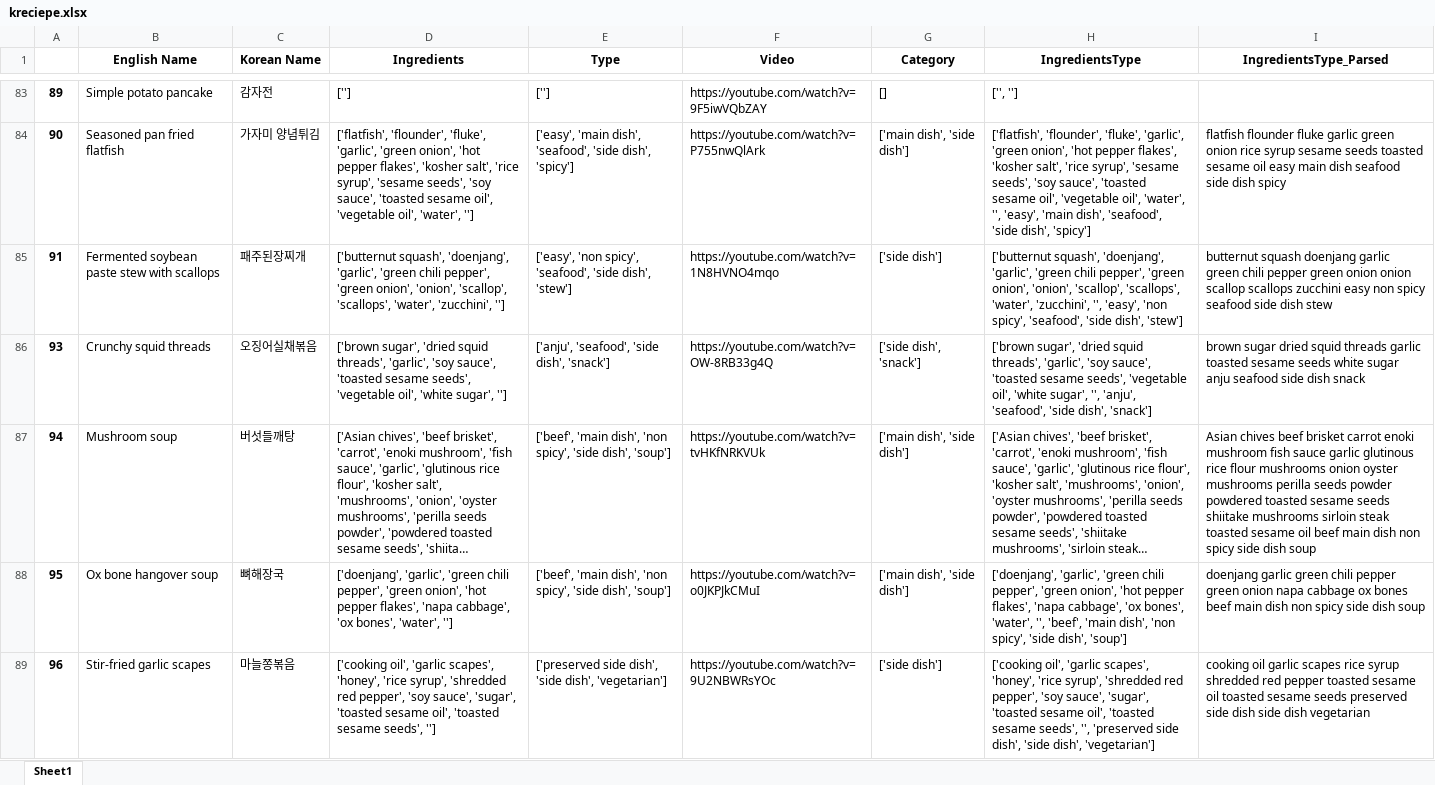
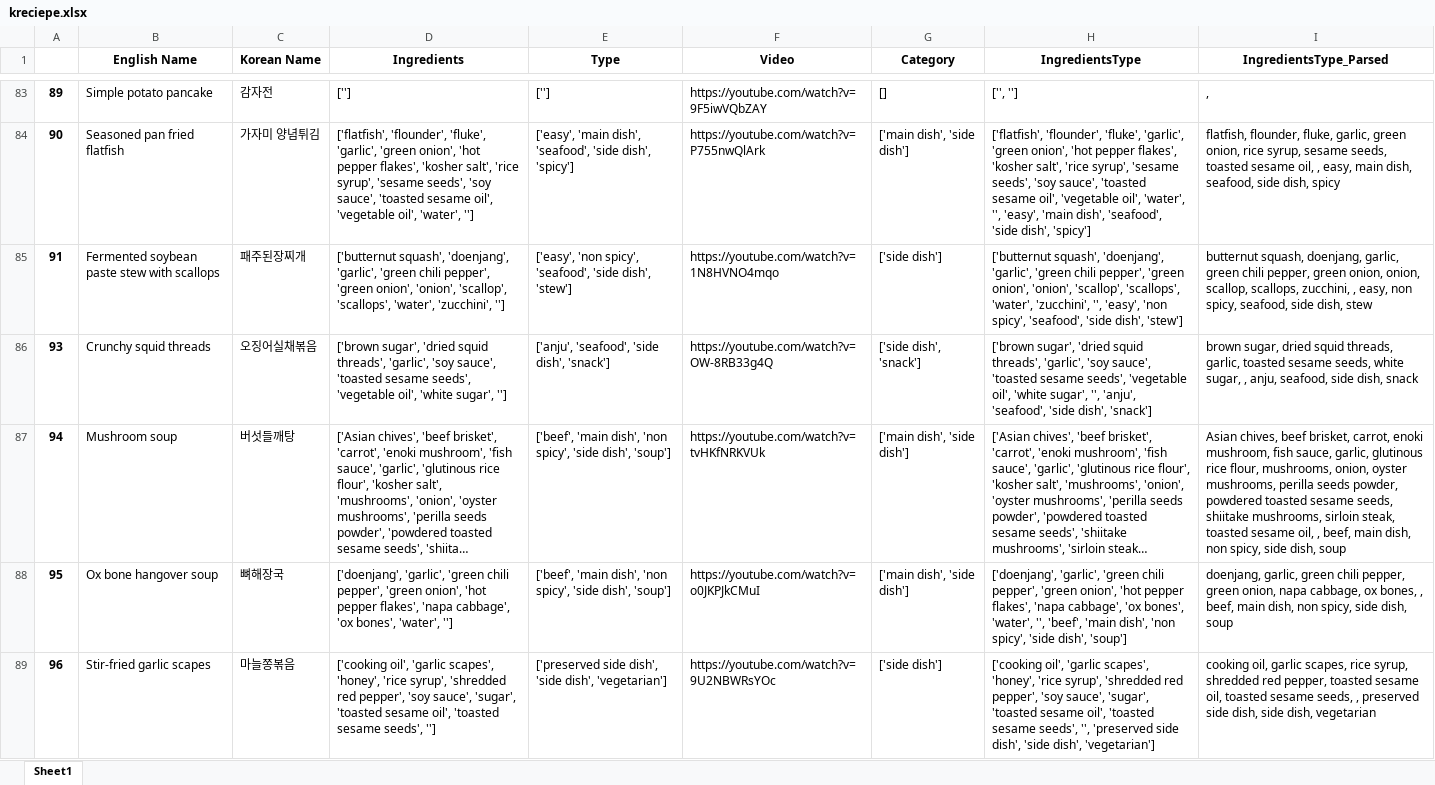
Before and after one commit to seenyou09/KRecipe, an Excel workbook: xlsx/kreciepe.xlsx, sheet Sheet1, drawn as a sheet; only a part is shown, gaps mark what is left out; long unchanged cells end in …; values as stored, in another font and other column widths than the file's, no borders; the diff covers the shown part only; the diff names each change by its address in the sheet, - before the commit and + after, or states it on an @@ line.

```diff
--- a/xlsx/kreciepe.xlsx (sheet Sheet1)
+++ b/xlsx/kreciepe.xlsx (sheet Sheet1)
-I83 (IngredientsType_Parsed): (empty)
+I83 (IngredientsType_Parsed): ,
-I84 (IngredientsType_Parsed): flatfish flounder fluke garlic green onion rice syrup sesame seeds toasted sesame oil easy main dish seafood side dish spicy
+I84 (IngredientsType_Parsed): flatfish, flounder, fluke, garlic, green onion, rice syrup, sesame seeds, toasted sesame oil, , easy, main dish, seafood, side dish, spicy
-I85 (IngredientsType_Parsed): butternut squash doenjang garlic green chili pepper green onion onion scallop scallops zucchini easy non spicy seafood side dish stew
+I85 (IngredientsType_Parsed): butternut squash, doenjang, garlic, green chili pepper, green onion, onion, scallop, scallops, zucchini, , easy, non spicy, seafood, side dish, stew
-I86 (IngredientsType_Parsed): brown sugar dried squid threads garlic toasted sesame seeds white sugar anju seafood side dish snack
+I86 (IngredientsType_Parsed): brown sugar, dried squid threads, garlic, toasted sesame seeds, white sugar, , anju, seafood, side dish, snack
-I87 (IngredientsType_Parsed): Asian chives beef brisket carrot enoki mushroom fish sauce garlic glutinous rice flour mushrooms onion oyster mushrooms perilla seeds powder powdered toasted sesame seeds shiitake mushrooms sirloin steak toasted sesame oil beef main dish non spicy side dish soup
+I87 (IngredientsType_Parsed): Asian chives, beef brisket, carrot, enoki mushroom, fish sauce, garlic, glutinous rice flour, mushrooms, onion, oyster mushrooms, perilla seeds powder, powdered toasted sesame seeds, shiitake mushrooms, sirloin steak, toasted sesame oil, , beef, main dish, non spicy, side dish, soup
-I88 (IngredientsType_Parsed): doenjang garlic green chili pepper green onion napa cabbage ox bones beef main dish non spicy side dish soup
+I88 (IngredientsType_Parsed): doenjang, garlic, green chili pepper, green onion, napa cabbage, ox bones, , beef, main dish, non spicy, side dish, soup
-I89 (IngredientsType_Parsed): cooking oil garlic scapes rice syrup shredded red pepper toasted sesame oil toasted sesame seeds preserved side dish side dish vegetarian
+I89 (IngredientsType_Parsed): cooking oil, garlic scapes, rice syrup, shredded red pepper, toasted sesame oil, toasted sesame seeds, , preserved side dish, side dish, vegetarian
```
Also changed, not shown: 382 edited cells elsewhere in this sheet, 14 other files.
